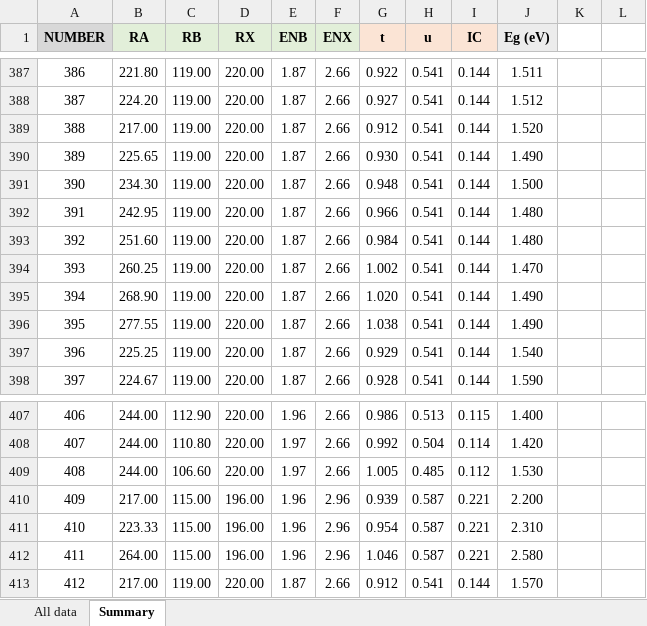
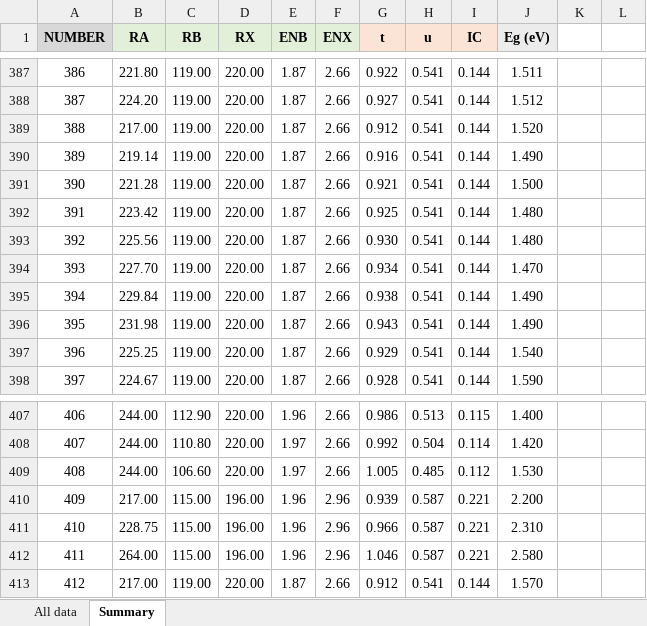
Before and after one commit to fbminussi-web/HP_band_gap_data, an Excel workbook: Band gap data.xlsx, sheet Summary, drawn as a sheet; only a part is shown, gaps mark what is left out; values as stored, in another font and other column widths than the file's, no borders; charts and pictures not drawn; the diff names each change by its address in the sheet, - before the commit and + after, or states it on an @@ line.

```diff
--- a/Band gap data.xlsx (sheet Summary)
+++ b/Band gap data.xlsx (sheet Summary)
-B390 (RA): 225.65
+B390 (RA): 219.14
-G390 (t): 0.930
+G390 (t): 0.916
-B391 (RA): 234.30
+B391 (RA): 221.28
-G391 (t): 0.948
+G391 (t): 0.921
-B392 (RA): 242.95
+B392 (RA): 223.42
-G392 (t): 0.966
+G392 (t): 0.925
-B393 (RA): 251.60
+B393 (RA): 225.56
-G393 (t): 0.984
+G393 (t): 0.930
-B394 (RA): 260.25
+B394 (RA): 227.70
-G394 (t): 1.002
+G394 (t): 0.934
-B395 (RA): 268.90
+B395 (RA): 229.84
-G395 (t): 1.020
+G395 (t): 0.938
-B396 (RA): 277.55
+B396 (RA): 231.98
-G396 (t): 1.038
+G396 (t): 0.943
-B411 (RA): 223.33
+B411 (RA): 228.75
-G411 (t): 0.954
+G411 (t): 0.966
```
Also changed, not shown: sheet All data, formulas that keep their value, charts or pictures.
